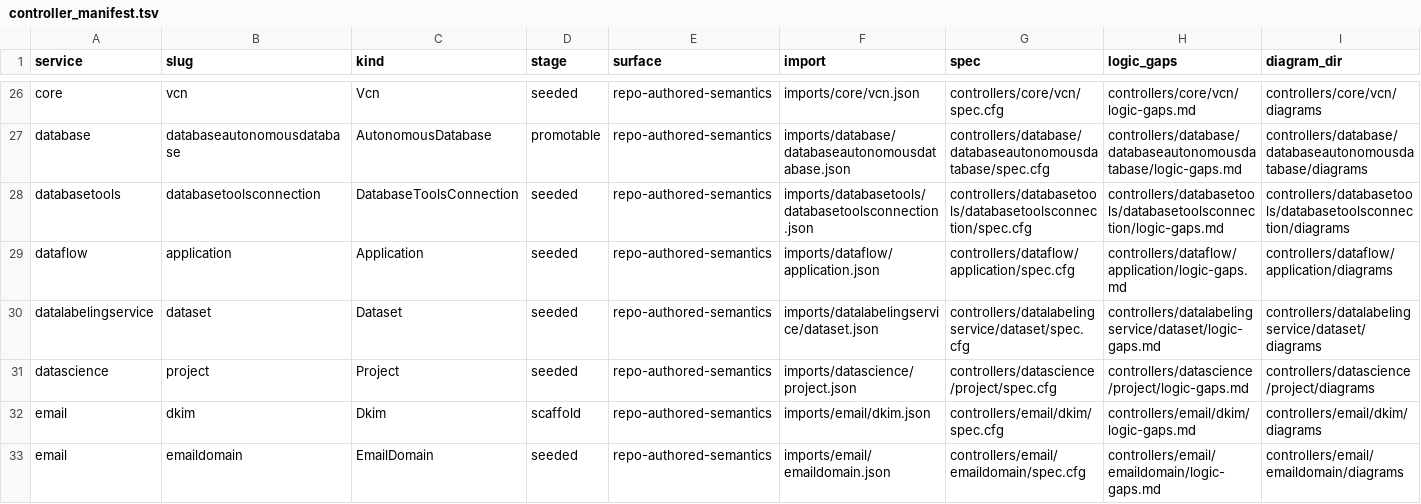
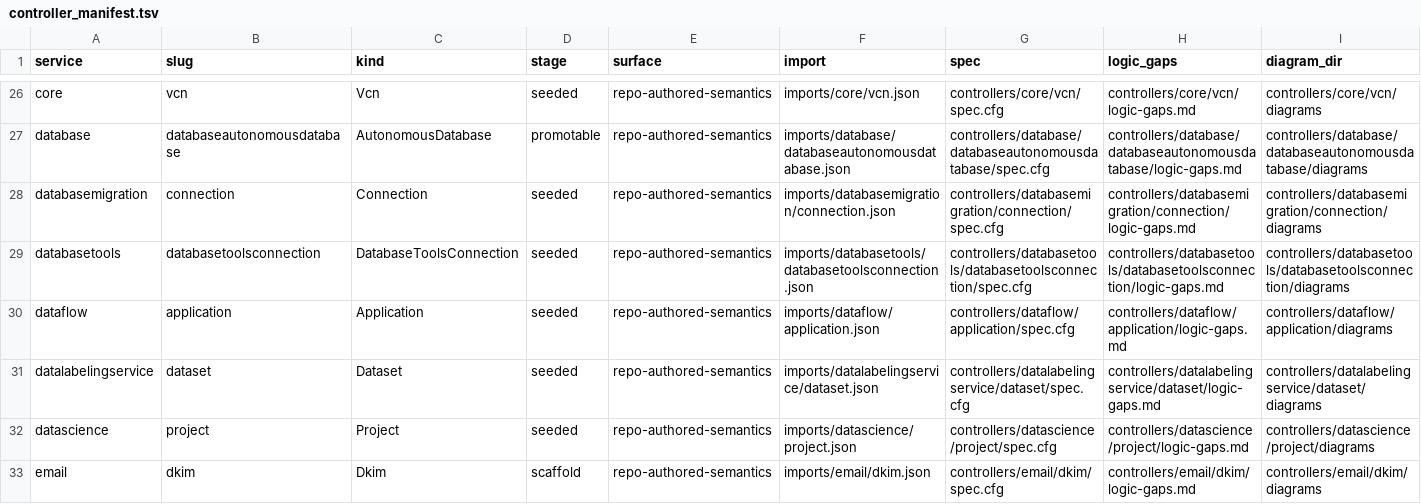
Before and after one commit to HaoyL666/oci-service-operator, a TSV file: formal/controller_manifest.tsv, drawn as a sheet; only a part is shown, gaps mark what is left out; the shorter side is filled out with more unchanged rows.

Commit message:
US-91: publish databasemigration connection

```diff
--- a/formal/controller_manifest.tsv
+++ b/formal/controller_manifest.tsv
@@ -27,2 +27,3 @@ core	vcn	Vcn	seeded	repo-authored-semantics	imports/core/vcn.json	controllers/co
 database	databaseautonomousdatabase	AutonomousDatabase	promotable	repo-authored-semantics	imports/database/databaseautonomousdatabase.json	controllers/database/databaseautonomousdatabase/spec.cfg	controllers/database/databaseautonomousdatabase/logic-gaps.md	controllers/database/databaseautonomousdatabase/diagrams
+databasemigration	connection	Connection	seeded	repo-authored-semantics	imports/databasemigration/connection.json	controllers/databasemigration/connection/spec.cfg	controllers/databasemigration/connection/logic-gaps.md	controllers/databasemigration/connection/diagrams
 databasetools	databasetoolsconnection	DatabaseToolsConnection	seeded	repo-authored-semantics	imports/databasetools/databasetoolsconnection.json	controllers/databasetools/databasetoolsconnection/spec.cfg	controllers/databasetools/databasetoolsconnection/logic-gaps.md	controllers/databasetools/databasetoolsconnection/diagrams
```
Also changed, not shown: 54 other files.
